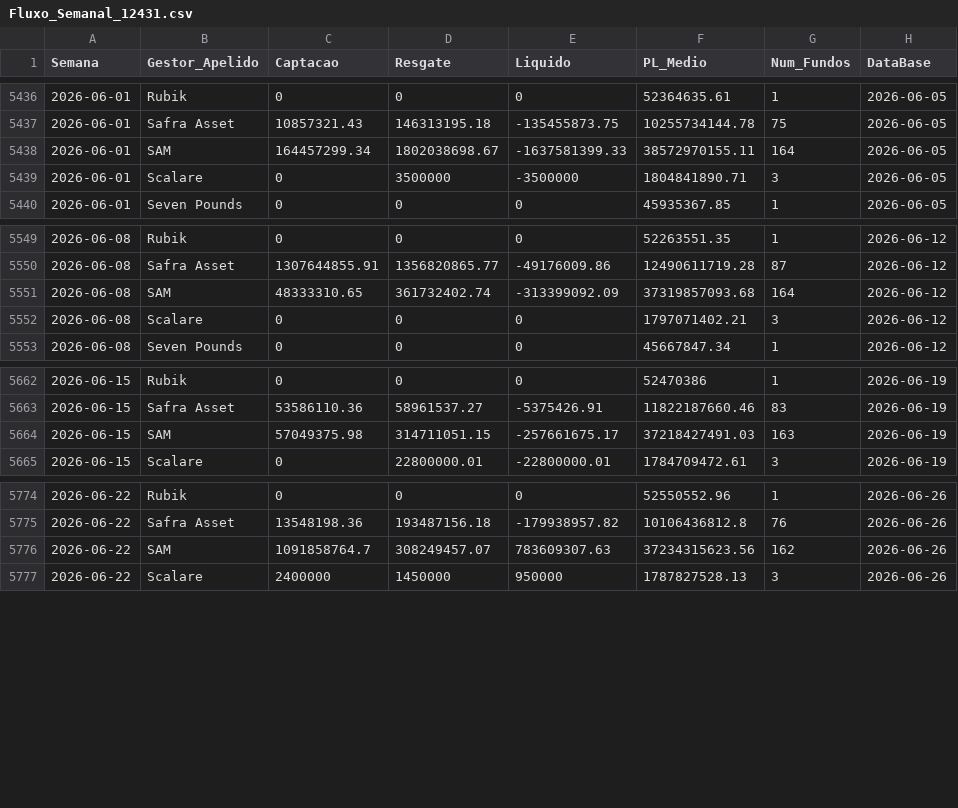
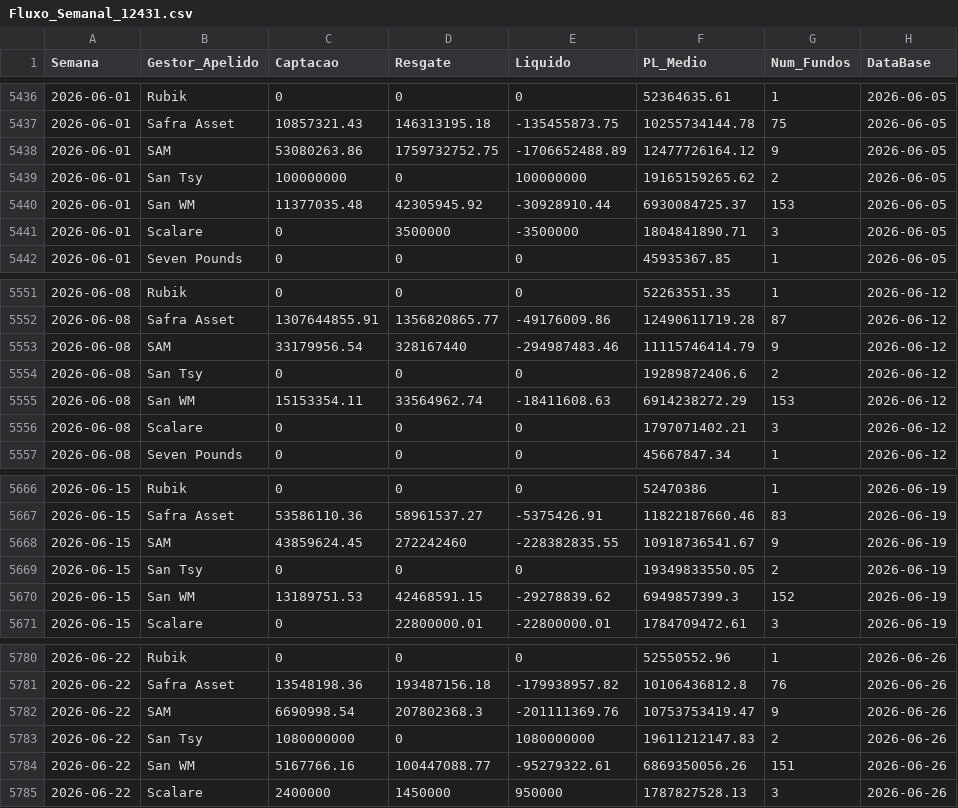
Before and after one commit to antoniocrsj/debentures-dashboard, a CSV file: public/data/Fluxo_Semanal_12431.csv, drawn as a sheet; only a part is shown, gaps mark what is left out; the diff covers the shown part only.

```diff
--- a/public/data/Fluxo_Semanal_12431.csv
+++ b/public/data/Fluxo_Semanal_12431.csv
@@ -5437,3 +5437,5 @@ Semana,Gestor_Apelido,Captacao,Resgate,Liquido,PL_Medio,Num_Fundos,DataBase
 2026-06-01,"Safra Asset",10857321.43,146313195.18,-135455873.75,10255734144.78,75,2026-06-05
-2026-06-01,"SAM",164457299.34,1802038698.67,-1637581399.33,38572970155.11,164,2026-06-05
+2026-06-01,"SAM",53080263.86,1759732752.75,-1706652488.89,12477726164.12,9,2026-06-05
+2026-06-01,"San Tsy",100000000,0,100000000,19165159265.62,2,2026-06-05
+2026-06-01,"San WM",11377035.48,42305945.92,-30928910.44,6930084725.37,153,2026-06-05
 2026-06-01,"Scalare",0,3500000,-3500000,1804841890.71,3,2026-06-05
@@ -5550,3 +5552,5 @@ Semana,Gestor_Apelido,Captacao,Resgate,Liquido,PL_Medio,Num_Fundos,DataBase
 2026-06-08,"Safra Asset",1307644855.91,1356820865.77,-49176009.86,12490611719.28,87,2026-06-12
-2026-06-08,"SAM",48333310.65,361732402.74,-313399092.09,37319857093.68,164,2026-06-12
+2026-06-08,"SAM",33179956.54,328167440,-294987483.46,11115746414.79,9,2026-06-12
+2026-06-08,"San Tsy",0,0,0,19289872406.6,2,2026-06-12
+2026-06-08,"San WM",15153354.11,33564962.74,-18411608.63,6914238272.29,153,2026-06-12
 2026-06-08,"Scalare",0,0,0,1797071402.21,3,2026-06-12
@@ -5663,3 +5667,5 @@ Semana,Gestor_Apelido,Captacao,Resgate,Liquido,PL_Medio,Num_Fundos,DataBase
 2026-06-15,"Safra Asset",53586110.36,58961537.27,-5375426.91,11822187660.46,83,2026-06-19
-2026-06-15,"SAM",57049375.98,314711051.15,-257661675.17,37218427491.03,163,2026-06-19
+2026-06-15,"SAM",43859624.45,272242460,-228382835.55,10918736541.67,9,2026-06-19
+2026-06-15,"San Tsy",0,0,0,19349833550.05,2,2026-06-19
+2026-06-15,"San WM",13189751.53,42468591.15,-29278839.62,6949857399.3,152,2026-06-19
 2026-06-15,"Scalare",0,22800000.01,-22800000.01,1784709472.61,3,2026-06-19
@@ -5775,3 +5781,5 @@ Semana,Gestor_Apelido,Captacao,Resgate,Liquido,PL_Medio,Num_Fundos,DataBase
 2026-06-22,"Safra Asset",13548198.36,193487156.18,-179938957.82,10106436812.8,76,2026-06-26
-2026-06-22,"SAM",1091858764.7,308249457.07,783609307.63,37234315623.56,162,2026-06-26
+2026-06-22,"SAM",6690998.54,207802368.3,-201111369.76,10753753419.47,9,2026-06-26
+2026-06-22,"San Tsy",1080000000,0,1080000000,19611212147.83,2,2026-06-26
+2026-06-22,"San WM",5167766.16,100447088.77,-95279322.61,6869350056.26,151,2026-06-26
 2026-06-22,"Scalare",2400000,1450000,950000,1787827528.13,3,2026-06-26
```
Also changed, not shown: 2 added rows and 5 edited cells elsewhere in this file, public/PL_Gestores.csv, public/data/Fluxo_Mensal_12431.csv, 3 other files.
